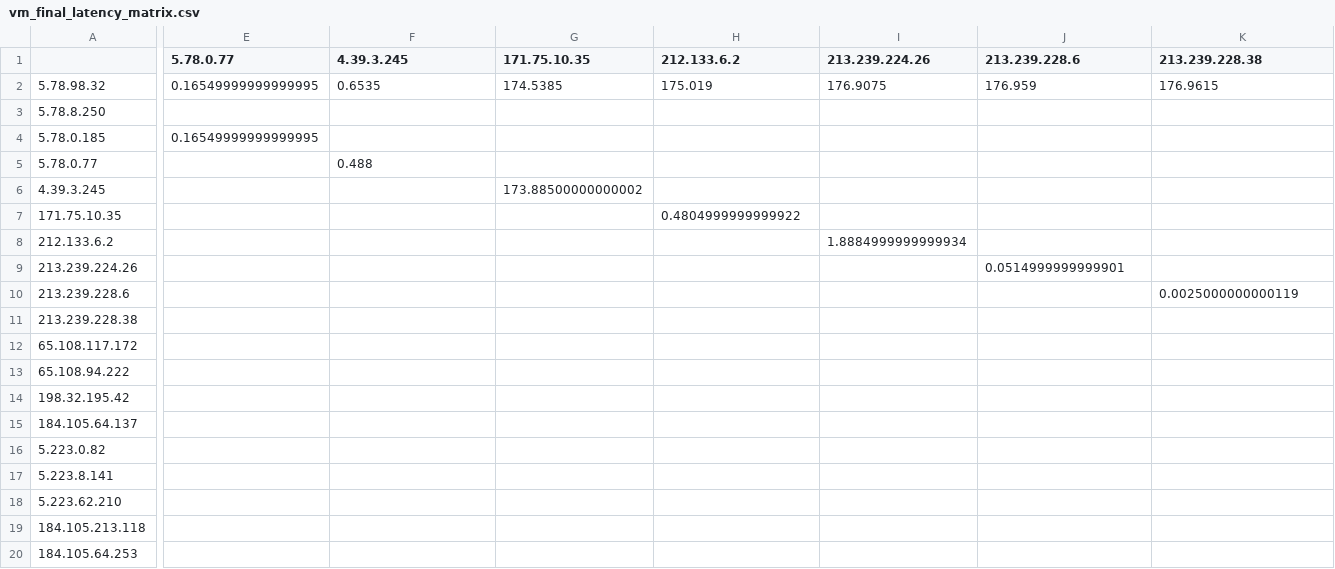
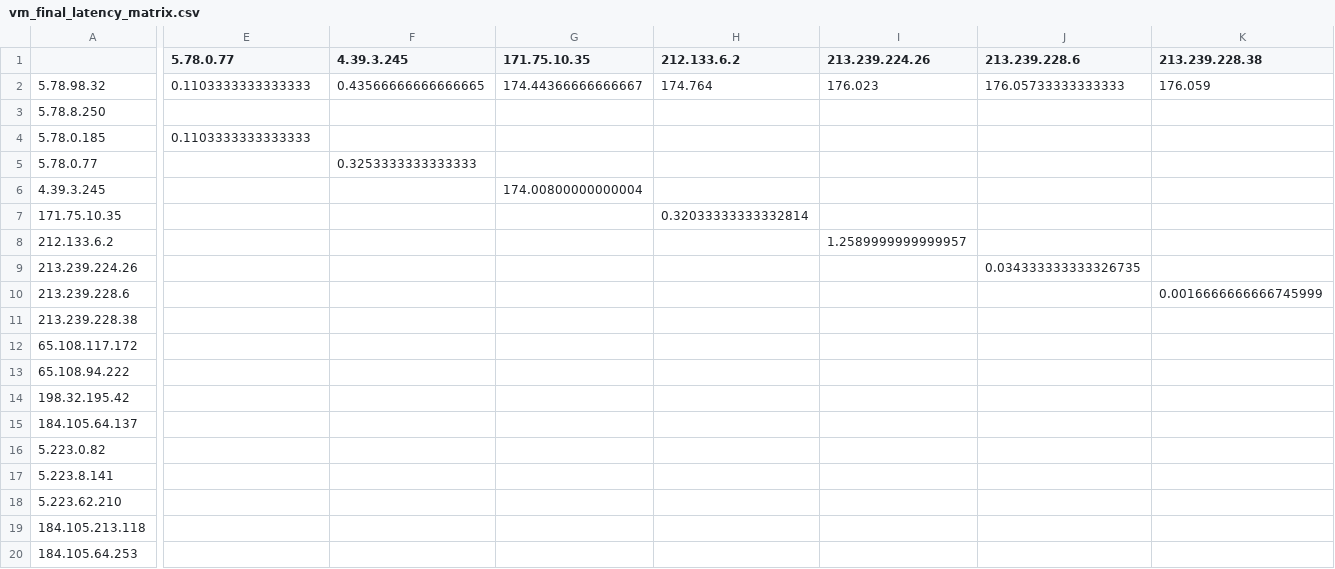
Before and after one commit to bozdoganmustafa/project_automated_mtr, a CSV file: vm_csv_folder/5_78_98_32/vm_final_latency_matrix.csv, drawn as a sheet; only a part is shown, gaps mark what is left out; the diff covers the shown part only; the diff names each change by its address in the sheet, - before the commit and + after, or states it on an @@ line.

```diff
--- a/vm_csv_folder/5_78_98_32/vm_final_latency_matrix.csv
+++ b/vm_csv_folder/5_78_98_32/vm_final_latency_matrix.csv
-E2 (5.78.0.77): 0.16549999999999995
+E2 (5.78.0.77): 0.1103333333333333
-F2 (4.39.3.245): 0.6535
+F2 (4.39.3.245): 0.43566666666666665
-G2 (171.75.10.35): 174.5385
+G2 (171.75.10.35): 174.44366666666667
-H2 (212.133.6.2): 175.019
+H2 (212.133.6.2): 174.764
-I2 (213.239.224.26): 176.9075
+I2 (213.239.224.26): 176.023
-J2 (213.239.228.6): 176.959
+J2 (213.239.228.6): 176.05733333333333
-K2 (213.239.228.38): 176.9615
+K2 (213.239.228.38): 176.059
-E4 (5.78.0.77): 0.16549999999999995
+E4 (5.78.0.77): 0.1103333333333333
-F5 (4.39.3.245): 0.488
+F5 (4.39.3.245): 0.3253333333333333
-G6 (171.75.10.35): 173.88500000000002
+G6 (171.75.10.35): 174.00800000000004
-H7 (212.133.6.2): 0.4804999999999922
+H7 (212.133.6.2): 0.32033333333332814
-I8 (213.239.224.26): 1.8884999999999934
+I8 (213.239.224.26): 1.2589999999999957
-J9 (213.239.228.6): 0.0514999999999901
+J9 (213.239.228.6): 0.034333333333326735
-K10 (213.239.228.38): 0.0025000000000119
+K10 (213.239.228.38): 0.0016666666666745999
```
Also changed, not shown: 15 edited cells elsewhere in this file, 2 other files.
